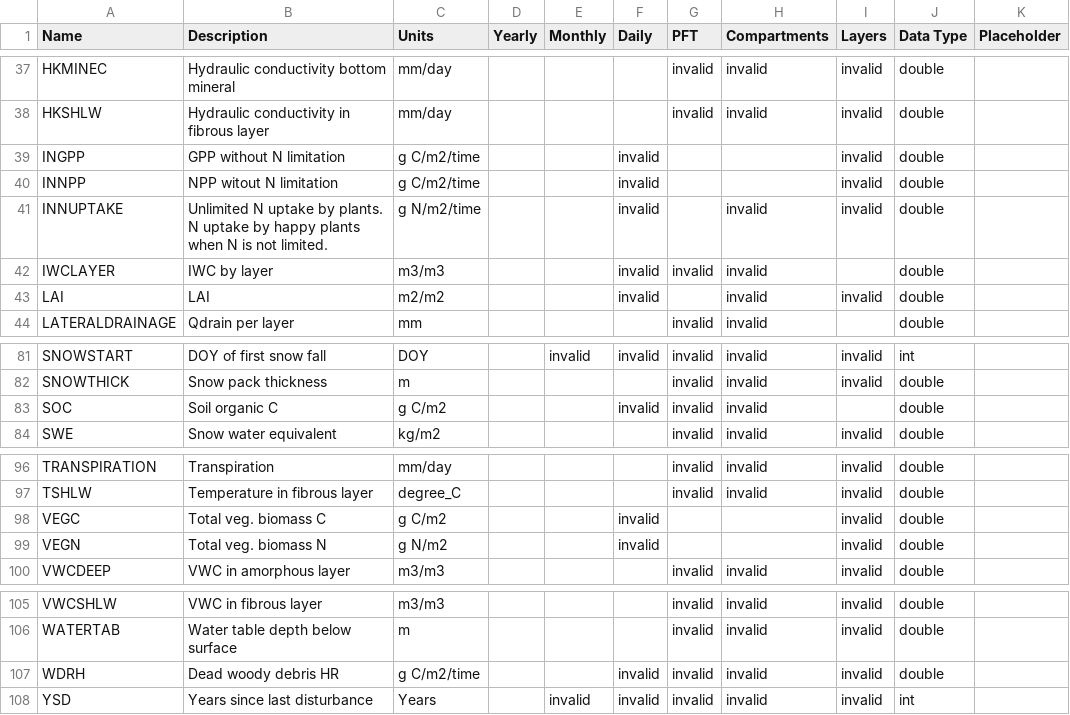
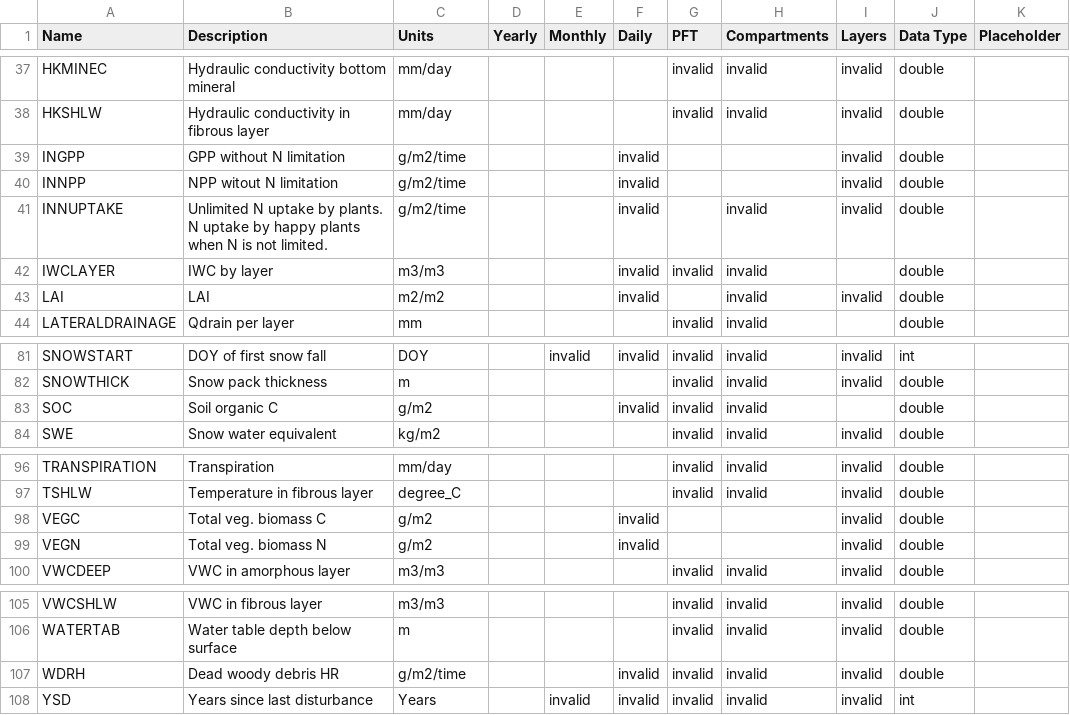
Before and after one commit to uaf-arctic-eco-modeling/dvm-dos-tem, a CSV file: config/output_spec.csv, drawn as a sheet; only a part is shown, gaps mark what is left out; the diff covers the shown part only.

Commit message:
Change units in output_spec.csv file to remove N and C which were used erroneously.

```diff
--- a/config/output_spec.csv
+++ b/config/output_spec.csv
@@ -38,5 +38,5 @@ HKMINEC,Hydraulic conductivity bottom mineral,mm/day,,,,invalid,invalid,invalid,
 HKSHLW,Hydraulic conductivity in fibrous layer,mm/day,,,,invalid,invalid,invalid,double,
-INGPP,GPP without N limitation,g C/m2/time,,,invalid,,,invalid,double,
-INNPP,NPP witout N limitation,g C/m2/time,,,invalid,,,invalid,double,
-INNUPTAKE,Unlimited N uptake by plants. N uptake by happy plants when N is not limited.,g N/m2/time,,,invalid,,invalid,invalid,double,
+INGPP,GPP without N limitation,g/m2/time,,,invalid,,,invalid,double,
+INNPP,NPP witout N limitation,g/m2/time,,,invalid,,,invalid,double,
+INNUPTAKE,Unlimited N uptake by plants. N uptake by happy plants when N is not limited.,g/m2/time,,,invalid,,invalid,invalid,double,
 IWCLAYER,IWC by layer,m3/m3,,,invalid,invalid,invalid,,double,
@@ -82,3 +82,3 @@ SNOWSTART,DOY of first snow fall,DOY,,invalid,invalid,invalid,invalid,invalid,in
 SNOWTHICK,Snow pack thickness,m,,,,invalid,invalid,invalid,double,
-SOC,Soil organic C,g C/m2,,,invalid,invalid,invalid,,double,
+SOC,Soil organic C,g/m2,,,invalid,invalid,invalid,,double,
 SWE,Snow water equivalent,kg/m2,,,,invalid,invalid,invalid,double,
@@ -97,4 +97,4 @@ TRANSPIRATION,Transpiration,mm/day,,,,invalid,invalid,invalid,double,
 TSHLW,Temperature in fibrous layer,degree_C,,,,invalid,invalid,invalid,double,
-VEGC,Total veg. biomass C,g C/m2,,,invalid,,,invalid,double,
-VEGN,Total veg. biomass N,g N/m2,,,invalid,,,invalid,double,
+VEGC,Total veg. biomass C,g/m2,,,invalid,,,invalid,double,
+VEGN,Total veg. biomass N,g/m2,,,invalid,,,invalid,double,
 VWCDEEP,VWC in amorphous layer,m3/m3,,,,invalid,invalid,invalid,double,
@@ -106,3 +106,3 @@ VWCSHLW,VWC in fibrous layer,m3/m3,,,,invalid,invalid,invalid,double,
 WATERTAB,Water table depth below surface,m,,,,invalid,invalid,invalid,double,
-WDRH,Dead woody debris HR,g C/m2/time,,,invalid,invalid,invalid,invalid,double,
+WDRH,Dead woody debris HR,g/m2/time,,,invalid,invalid,invalid,invalid,double,
 YSD,Years since last disturbance,Years,,invalid,invalid,invalid,invalid,invalid,int,
```
Also changed, not shown: 36 edited cells elsewhere in this file.
